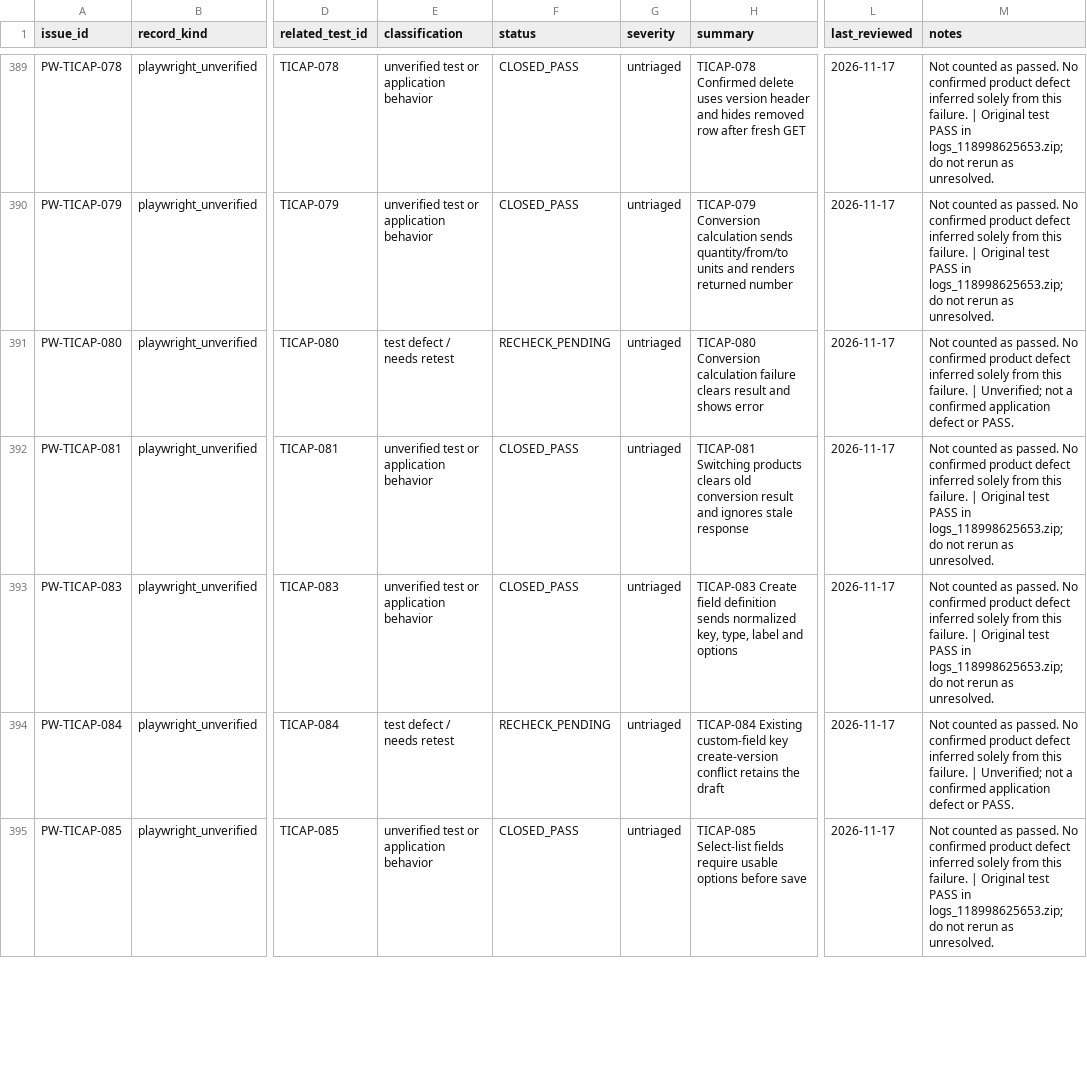
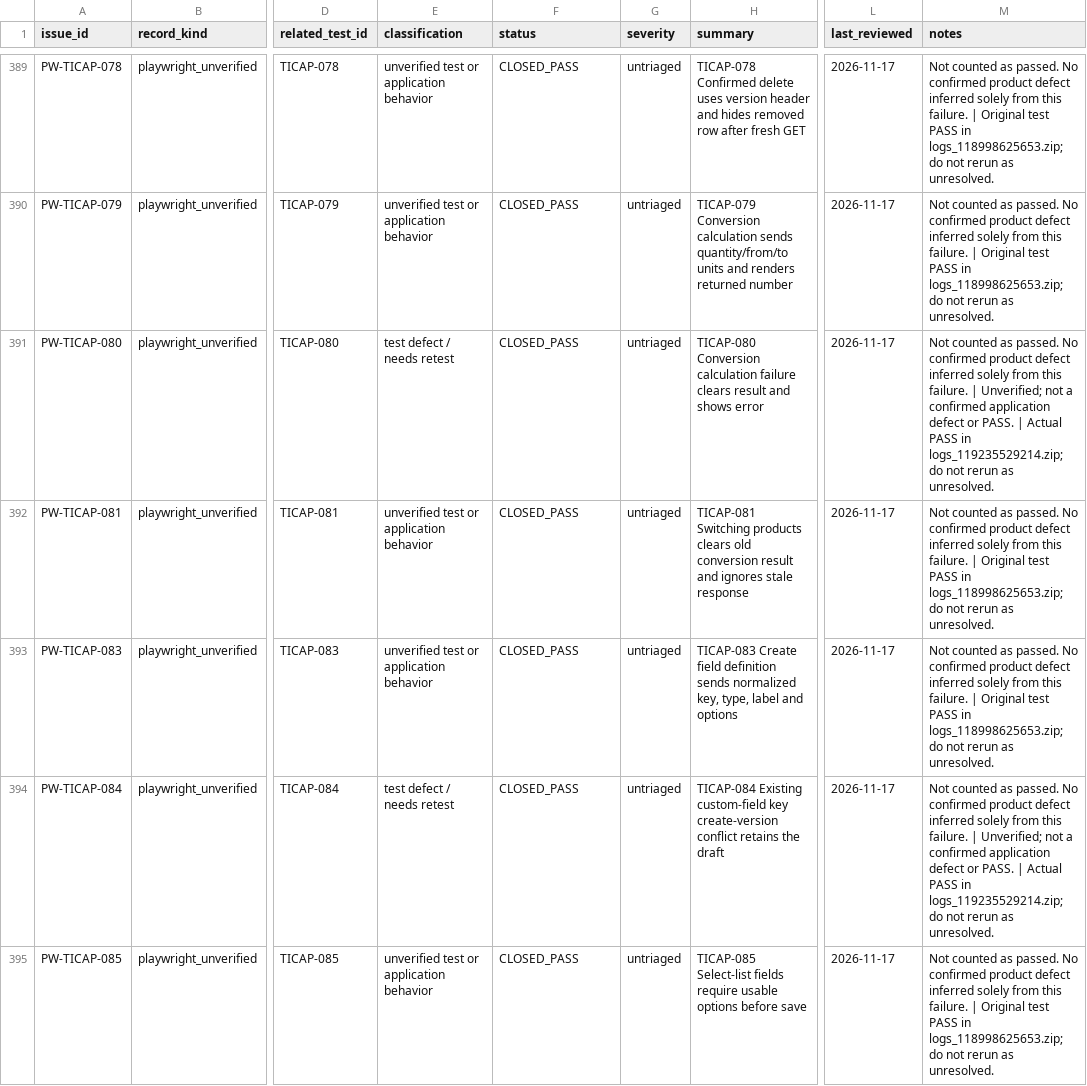
Before and after one commit to baricjosip84-creator/hotel_inventory_frontend, a CSV file: playwright-inventory/APPLICATION_ISSUES_TRACKER.csv, drawn as a sheet; only a part is shown, gaps mark what is left out; the diff covers the shown part only; the diff names each change by its address in the sheet, - before the commit and + after, or states it on an @@ line.

Commit message:
playwright 81

```diff
--- a/playwright-inventory/APPLICATION_ISSUES_TRACKER.csv
+++ b/playwright-inventory/APPLICATION_ISSUES_TRACKER.csv
-F391 (status): RECHECK_PENDING
+F391 (status): CLOSED_PASS
-M391 (notes): …or PASS.
+M391 (notes): …or PASS. | Actual PASS in logs_119235529214.zip; do not rerun as unresolved.
-F394 (status): RECHECK_PENDING
+F394 (status): CLOSED_PASS
-M394 (notes): …or PASS.
+M394 (notes): …or PASS. | Actual PASS in logs_119235529214.zip; do not rerun as unresolved.
```
Also changed, not shown: 141 edited cells elsewhere in this file, 13 other files.
